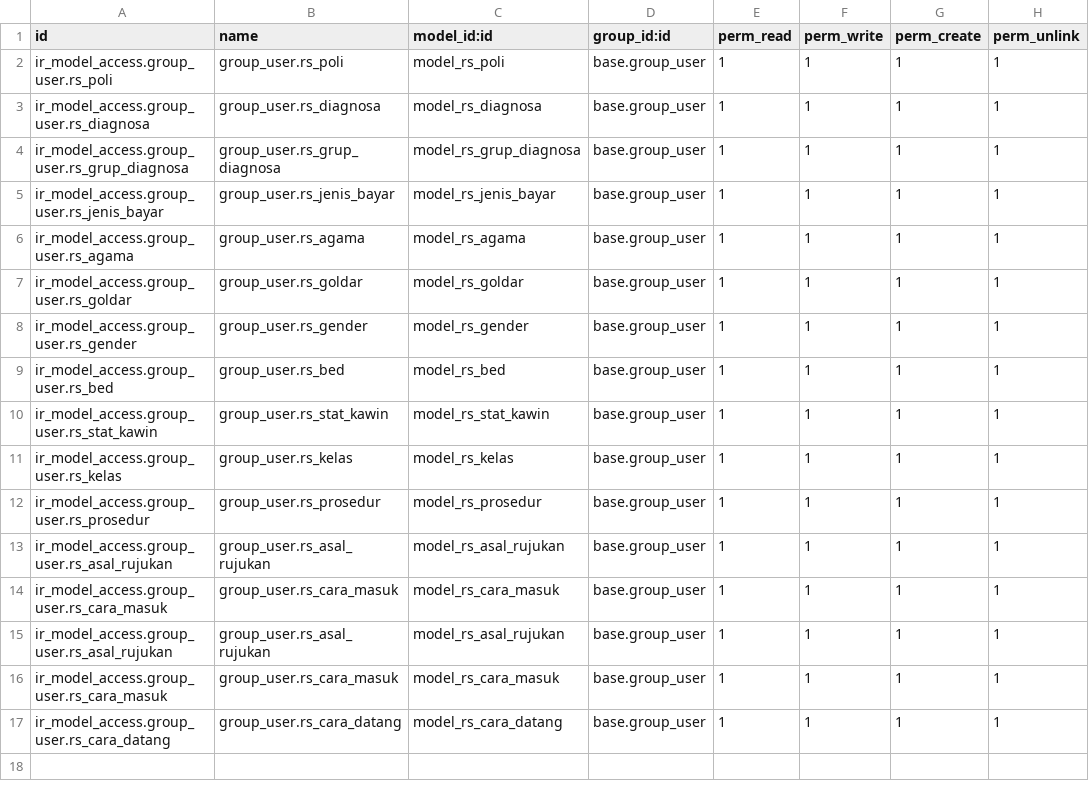
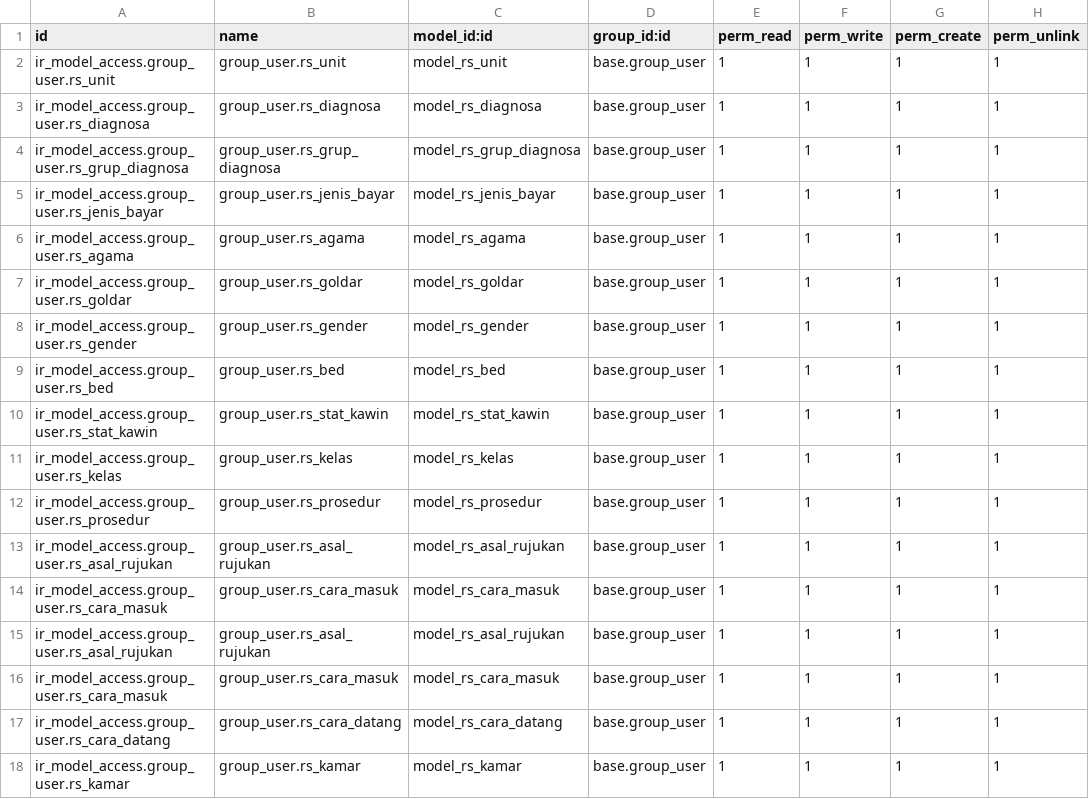
Before and after one commit to bintangpratamaa/odoo_simrs, a CSV file: rs/security/ir.model.access.csv, drawn as a sheet.

Commit message:
rs_poli dirubah jadi rs_unit, rs_kamar

```diff
--- a/rs/security/ir.model.access.csv
+++ b/rs/security/ir.model.access.csv
@@ -1,3 +1,3 @@
 id,name,model_id:id,group_id:id,perm_read,perm_write,perm_create,perm_unlink
-ir_model_access.group_user.rs_poli,group_user.rs_poli,model_rs_poli,base.group_user,1,1,1,1
+ir_model_access.group_user.rs_unit,group_user.rs_unit,model_rs_unit,base.group_user,1,1,1,1
 ir_model_access.group_user.rs_diagnosa,group_user.rs_diagnosa,model_rs_diagnosa,base.group_user,1,1,1,1
@@ -17 +17,2 @@ ir_model_access.group_user.rs_cara_masuk,group_user.rs_cara_masuk,model_rs_cara_
 ir_model_access.group_user.rs_cara_datang,group_user.rs_cara_datang,model_rs_cara_datang,base.group_user,1,1,1,1
+ir_model_access.group_user.rs_kamar,group_user.rs_kamar,model_rs_kamar,base.group_user,1,1,1,1
```
Also changed, not shown: 10 other files.
